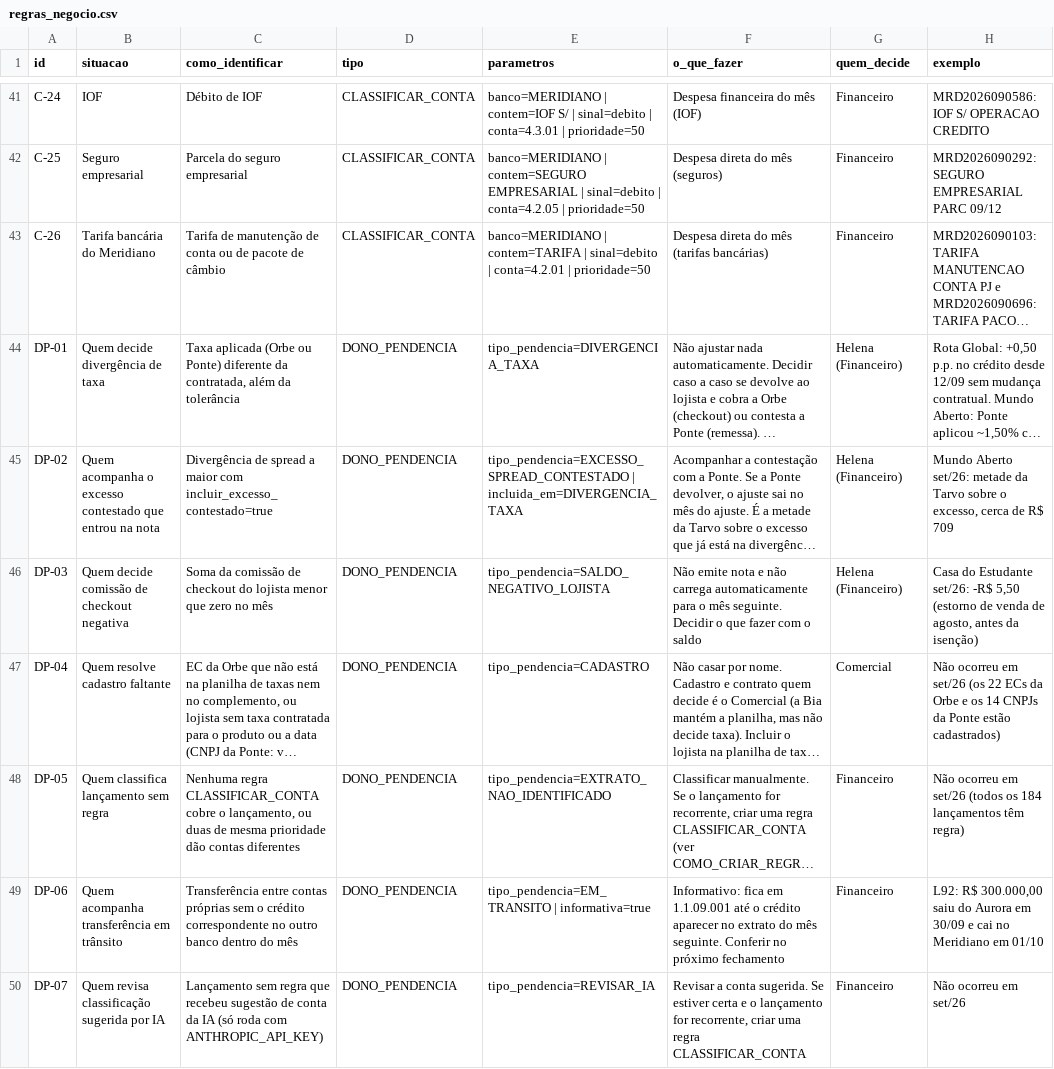
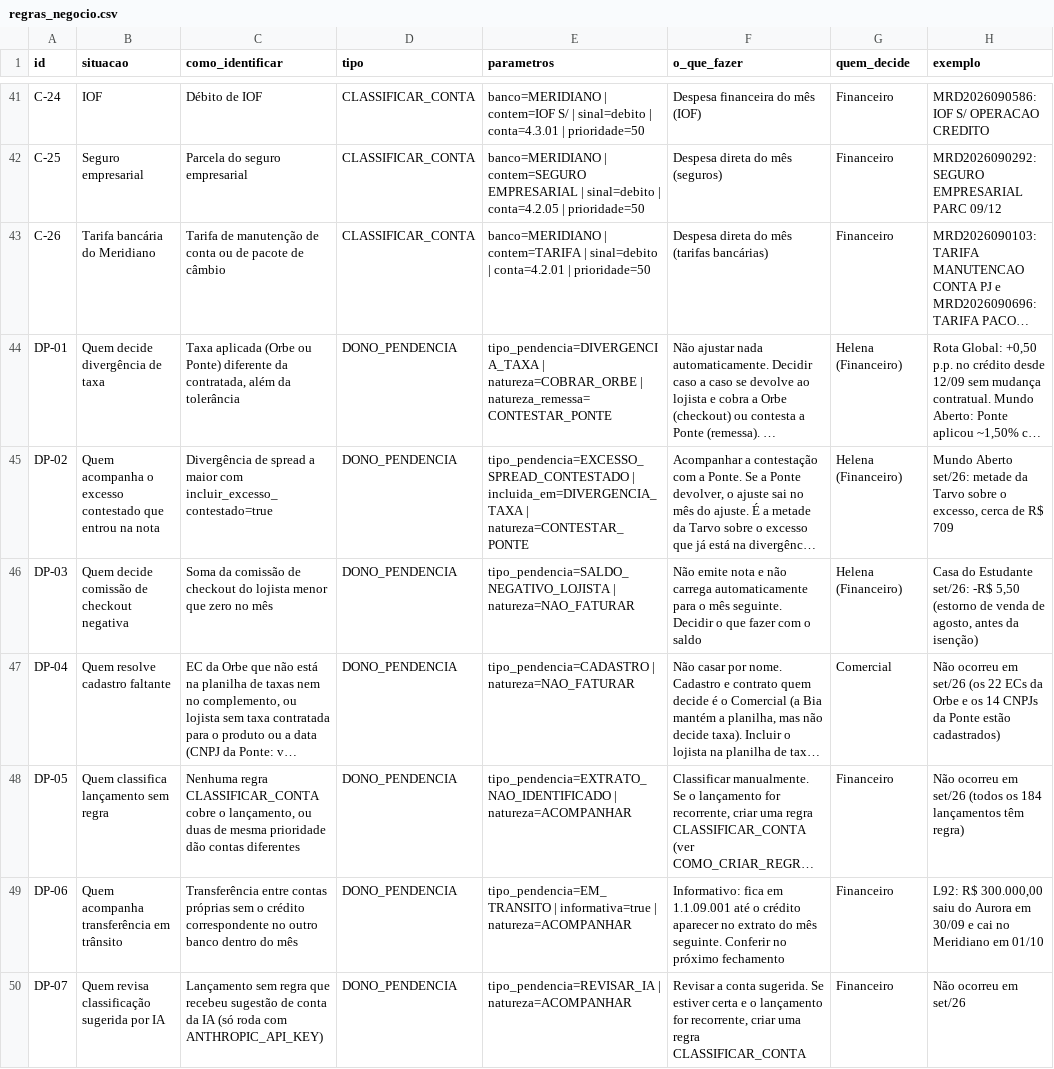
Before and after one commit to murilozgodoy/hackaton_barte_AI, a CSV file: regras/regras_negocio.csv, drawn as a sheet; only a part is shown, gaps mark what is left out; long unchanged cells end in …; the diff covers the shown part only; the diff names each change by its address in the sheet, - before the commit and + after, or states it on an @@ line.

```diff
--- a/regras/regras_negocio.csv
+++ b/regras/regras_negocio.csv
-E44 (parametros): tipo_pendencia=DIVERGENCIA_TAXA
+E44 (parametros): tipo_pendencia=DIVERGENCIA_TAXA | natureza=COBRAR_ORBE | natureza_remessa=CONTESTAR_PONTE
-E45 (parametros): …| incluida_em=DIVERGENCIA_TAXA
+E45 (parametros): …| incluida_em=DIVERGENCIA_TAXA | natureza=CONTESTAR_PONTE
-E46 (parametros): tipo_pendencia=SALDO_NEGATIVO_LOJISTA
+E46 (parametros): tipo_pendencia=SALDO_NEGATIVO_LOJISTA | natureza=NAO_FATURAR
-E47 (parametros): tipo_pendencia=CADASTRO
+E47 (parametros): tipo_pendencia=CADASTRO | natureza=NAO_FATURAR
-E48 (parametros): tipo_pendencia=EXTRATO_NAO_IDENTIFICADO
+E48 (parametros): tipo_pendencia=EXTRATO_NAO_IDENTIFICADO | natureza=ACOMPANHAR
-E49 (parametros): …| informativa=true
+E49 (parametros): …| informativa=true | natureza=ACOMPANHAR
-E50 (parametros): tipo_pendencia=REVISAR_IA
+E50 (parametros): tipo_pendencia=REVISAR_IA | natureza=ACOMPANHAR
```
Also changed, not shown: 20 edited cells elsewhere in this file, regras/historico_alteracoes.csv, saida/pendencias.csv, 13 other files.
